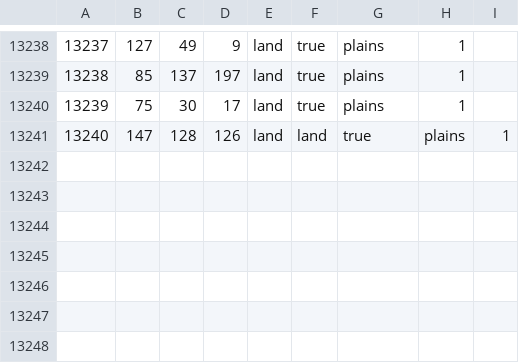
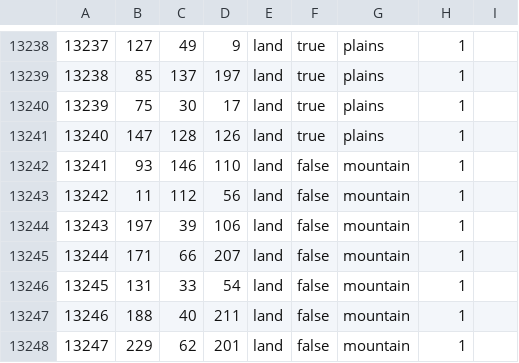
Before and after one commit to PyoriulmHOI4/focustreeoverhaul, a CSV file: map/definition.csv, drawn as a sheet; only a part is shown, gaps mark what is left out.

```diff
--- a/map/definition.csv
+++ b/map/definition.csv
@@ -13240,2 +13240,9 @@
 13239;75;30;17;land;true;plains;1
-13240;147;128;126;land;land;true;plains;1
+13240;147;128;126;land;true;plains;1
+13241;93;146;110;land;false;mountain;1
+13242;11;112;56;land;false;mountain;1
+13243;197;39;106;land;false;mountain;1
+13244;171;66;207;land;false;mountain;1
+13245;131;33;54;land;false;mountain;1
+13246;188;40;211;land;false;mountain;1
+13247;229;62;201;land;false;mountain;1
```
Also changed, not shown: 19 other files.
